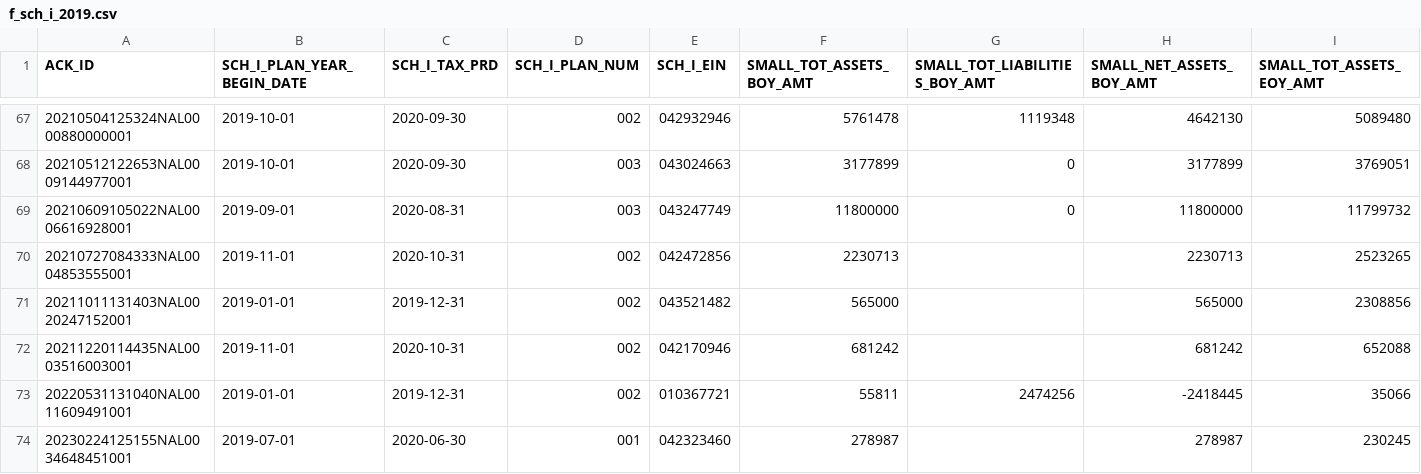
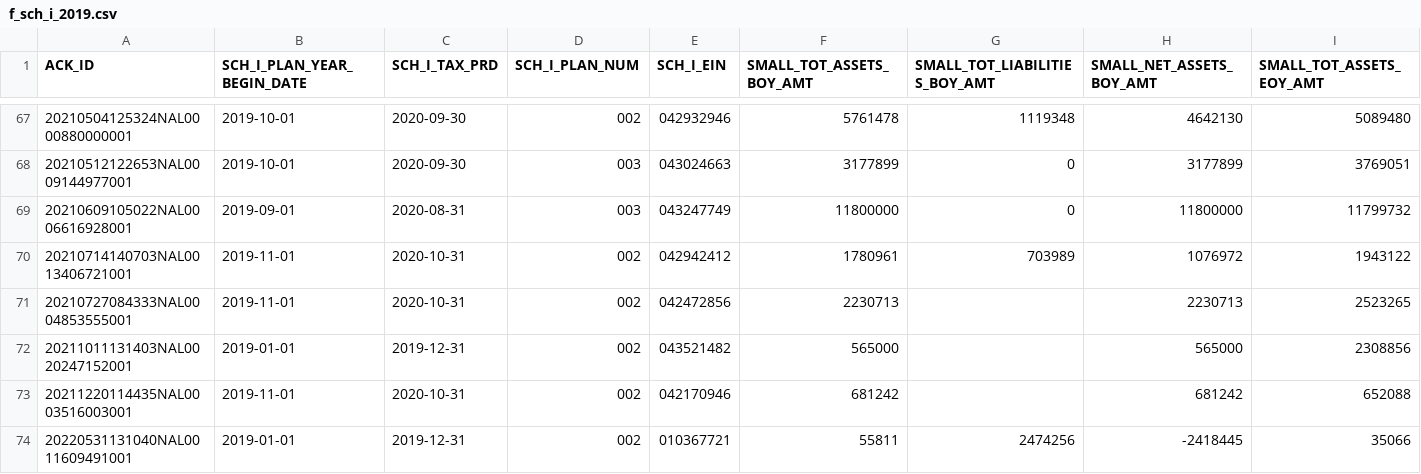
Before and after one commit to jromanul/MAesopdashboard, a CSV file: data/form5500/f_sch_i_2019.csv, drawn as a sheet; only a part is shown, gaps mark what is left out; the shorter side is filled out with more unchanged rows; rows hold the shown columns only; the diff names each change by its address in the sheet, - before the commit and + after, or states it on an @@ line.

```diff
--- a/data/form5500/f_sch_i_2019.csv
+++ b/data/form5500/f_sch_i_2019.csv
+row 70: 20210714140703NAL0013406721001 | 2019-11-01 | 2020-10-31 | 002 | 042942412 | 1780961 | 703989 | 1076972 | 1943122
```
Also changed, not shown: data/form5500/f_sch_h_2021.csv, data/form5500/f_sch_h_2022.csv, 5 other files.
